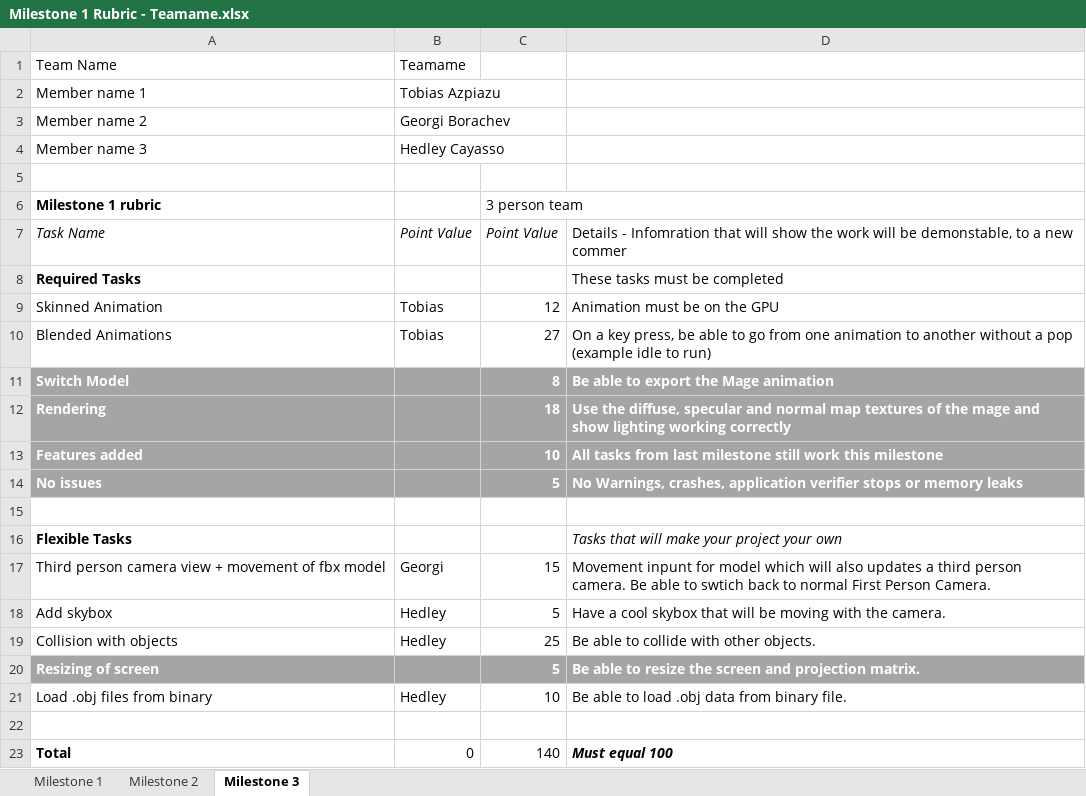
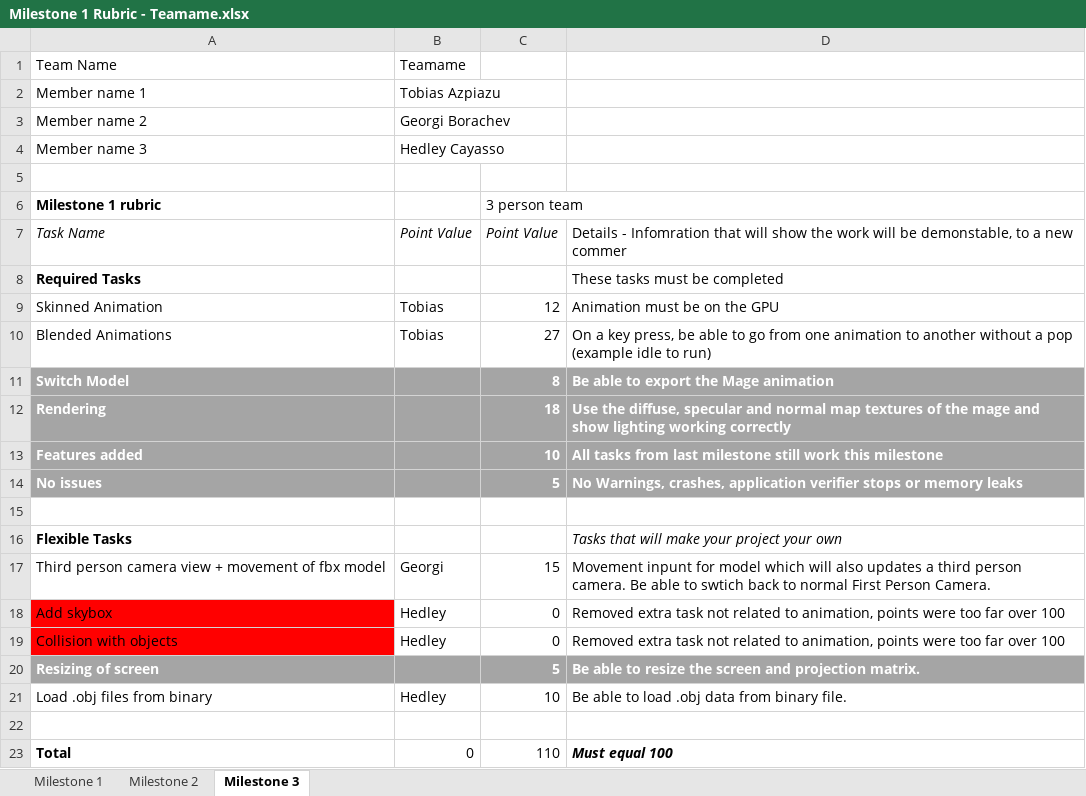
Before and after one commit to gborachev95/RTAProject-11-16, an Excel workbook: Milestone 1 Rubric - Teamame.xlsx, sheet Milestone 3, drawn as a sheet; values as stored, in another font and other column widths than the file's, no borders; the diff names each change by its address in the sheet, - before the commit and + after, or states it on an @@ line.

Commit message:
Completed on time.  I removed some tasks that put your team far too far over 100 points and the tasks were not related to animation or rendering

```diff
--- a/Milestone 1 Rubric - Teamame.xlsx (sheet Milestone 3)
+++ b/Milestone 1 Rubric - Teamame.xlsx (sheet Milestone 3)
-A18:A19 fill: none
+A18:A19 fill: #FF0000
-C18: 5
+C18: 0
-D18: Have a cool skybox that will be moving with the camera.
+D18: Removed extra task not related to animation, points were too far over 100
-C19: 25
+C19: 0
-D19: Be able to collide with other objects.
+D19: Removed extra task not related to animation, points were too far over 100
-C23: 140
+C23: 110
```
